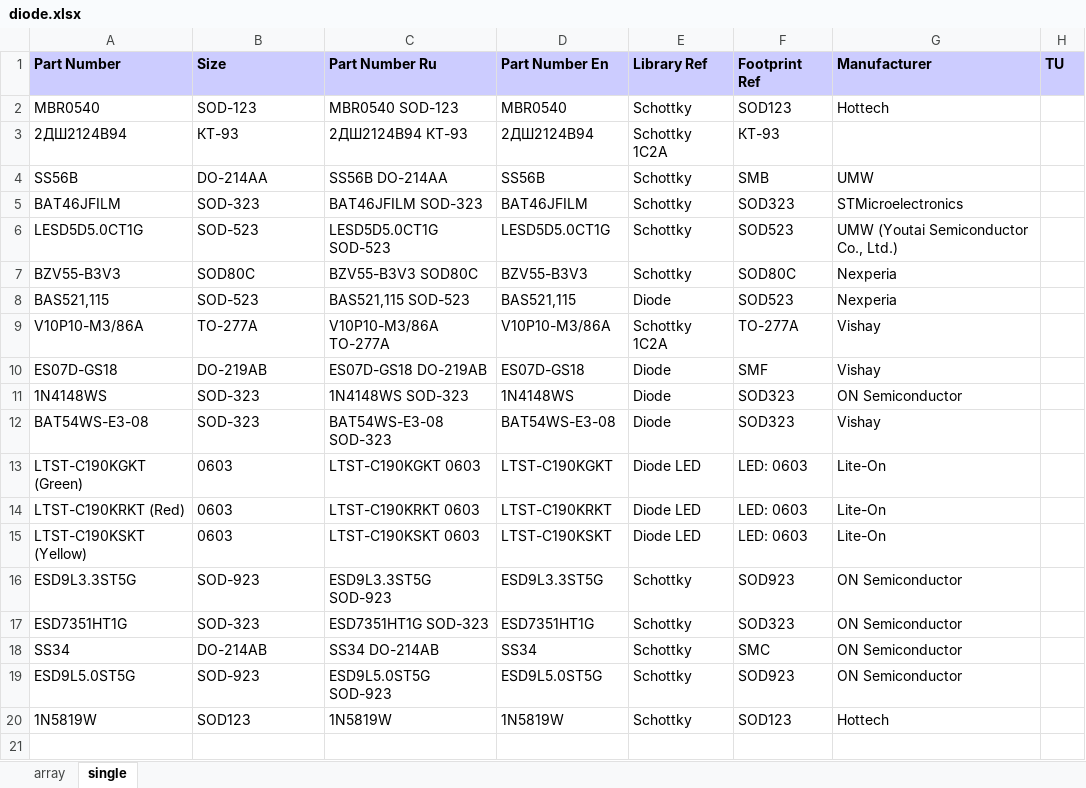
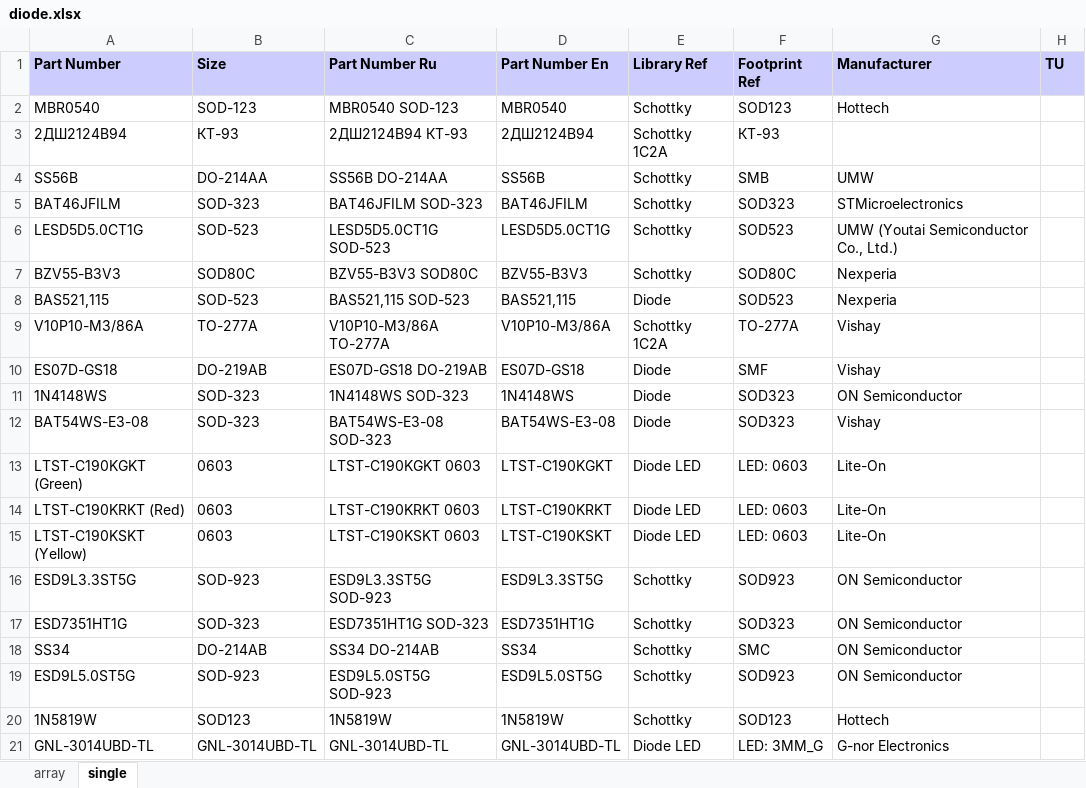
Before and after one commit to garou-g/elem_altium_db2, an Excel workbook: library/diode.xlsx, sheet single, drawn as a sheet; values as stored, in another font and other column widths than the file's, no borders; the diff names each change by its address in the sheet, - before the commit and + after, or states it on an @@ line.

```diff
--- a/library/diode.xlsx (sheet single)
+++ b/library/diode.xlsx (sheet single)
+row 21: GNL-3014UBD-TL | GNL-3014UBD-TL | GNL-3014UBD-TL | GNL-3014UBD-TL | Diode LED | LED: 3MM_G | G-nor Electronics
```
